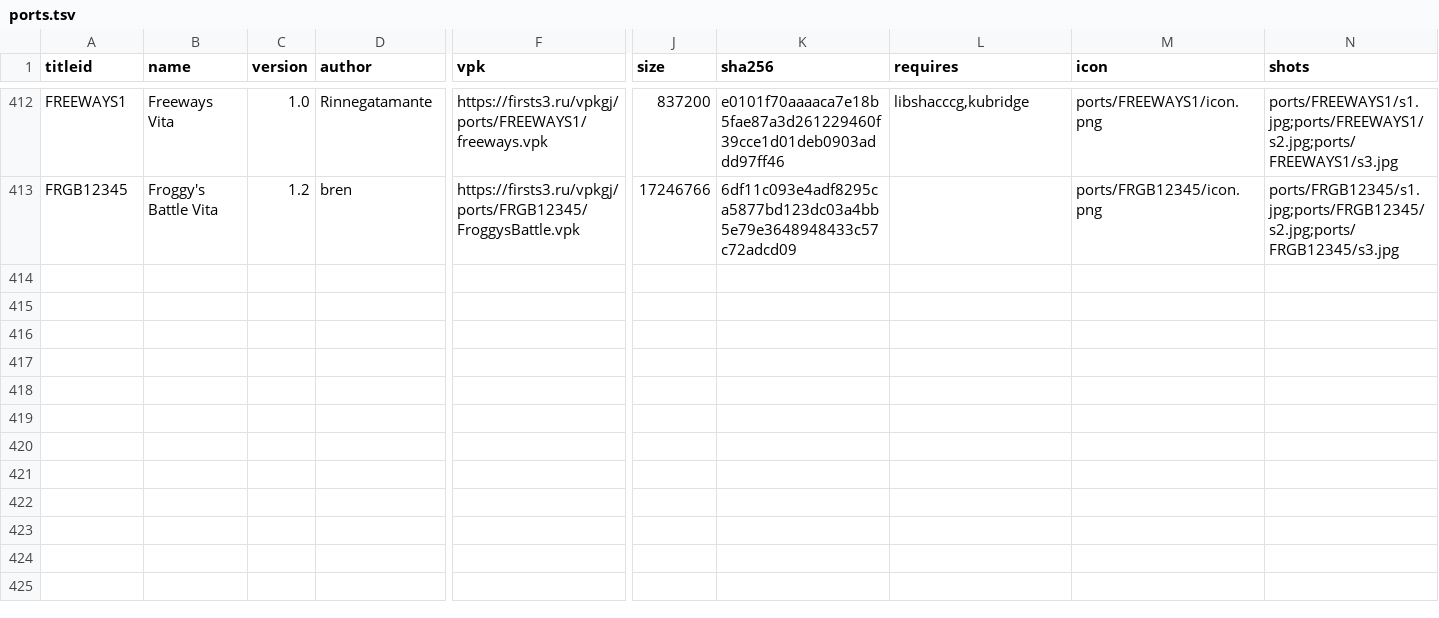
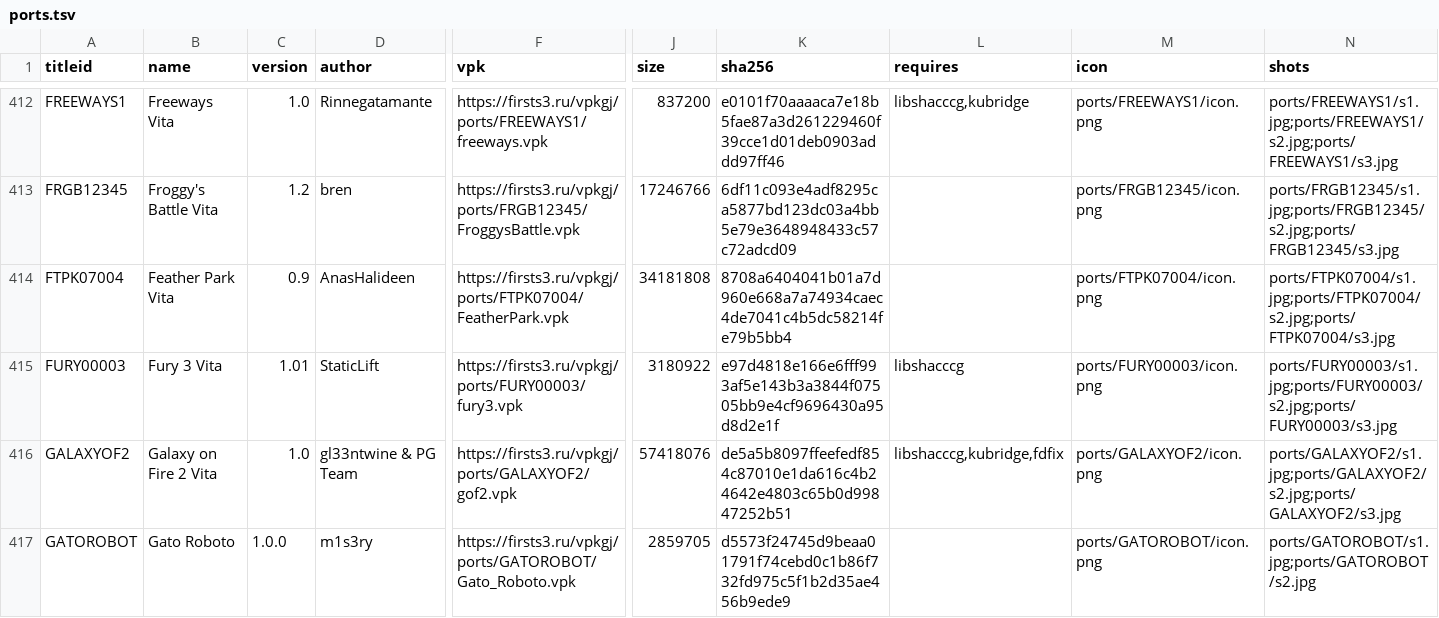
Before and after one commit to Risaro/vpkgj-db, a TSV file: catalog/ports.tsv, drawn as a sheet; only a part is shown, gaps mark what is left out; rows hold the shown columns only; the diff names each change by its address in the sheet, - before the commit and + after, or states it on an @@ line.

Commit message:
Khoumbryu i porty iz VitaDB

```diff
--- a/catalog/ports.tsv
+++ b/catalog/ports.tsv
+row 414: FTPK07004 | Feather Park Vita | 0.9 | AnasHalideen | https://firsts3.ru/vpkgj/ports/FTPK07004/FeatherPark.vpk | 34181808 | 8708a6404041b01a7d960e668a7a74934caec4de7041c4b5dc58214fe79b5bb4 |  | ports/FTPK07004/icon.png | ports/FTPK07004/s1.jpg;ports/FTPK07004/s2.jpg;ports/FTPK07004/s3.jpg
+row 415: FURY00003 | Fury 3 Vita | 1.01 | StaticLift | https://firsts3.ru/vpkgj/ports/FURY00003/fury3.vpk | 3180922 | e97d4818e166e6fff993af5e143b3a3844f07505bb9e4cf9696430a95d8d2e1f | libshacccg | ports/FURY00003/icon.png | ports/FURY00003/s1.jpg;ports/FURY00003/s2.jpg;ports/FURY00003/s3.jpg
+row 416: GALAXYOF2 | Galaxy on Fire 2 Vita | 1.0 | gl33ntwine & PG Team | https://firsts3.ru/vpkgj/ports/GALAXYOF2/gof2.vpk | 57418076 | de5a5b8097ffeefedf854c87010e1da616c4b24642e4803c65b0d99847252b51 | libshacccg,kubridge,fdfix | ports/GALAXYOF2/icon.png | ports/GALAXYOF2/s1.jpg;ports/GALAXYOF2/s2.jpg;ports/GALAXYOF2/s3.jpg
+row 417: GATOROBOT | Gato Roboto | 1.0.0 | m1s3ry | https://firsts3.ru/vpkgj/ports/GATOROBOT/Gato_Roboto.vpk | 2859705 | d5573f24745d9beaa01791f74cebd0c1b86f732fd975c5f1b2d35ae456b9ede9 |  | ports/GATOROBOT/icon.png | ports/GATOROBOT/s1.jpg;ports/GATOROBOT/s2.jpg
```
Also changed, not shown: catalog/homebrew.tsv, 24 other files.
